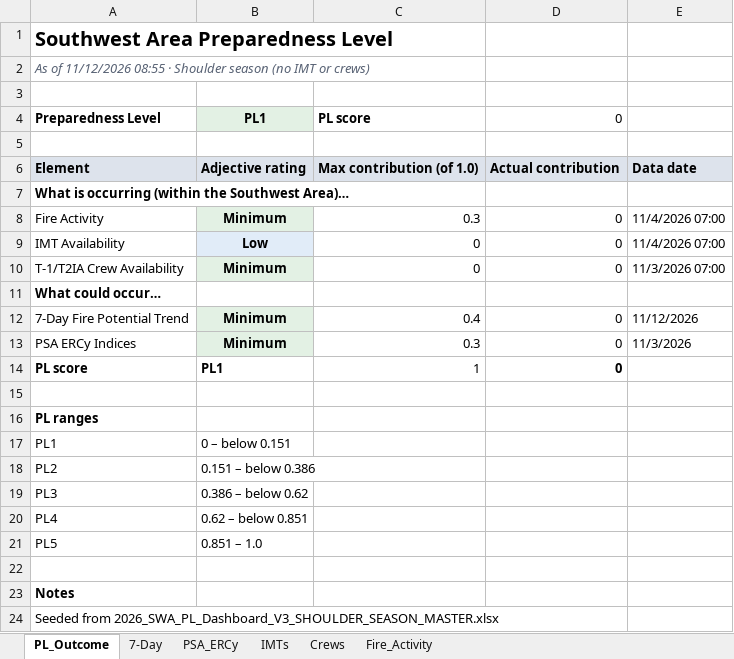
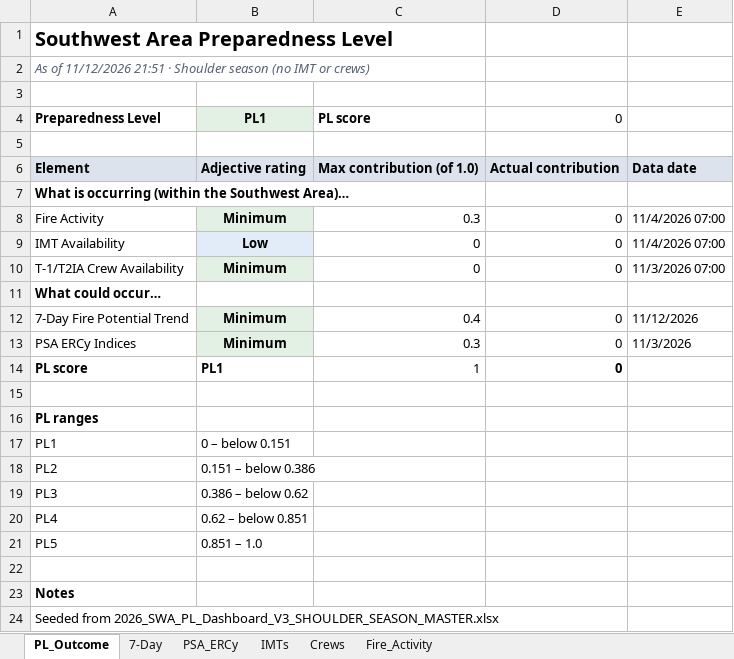
Before and after one commit to SWCCFireWx/sw-pl-tool, an Excel workbook: reports/SWA_PL_latest.xlsx, sheet PL_Outcome, drawn as a sheet; values as stored, in another font and other column widths than the file's, no borders; the diff names each change by its address in the sheet, - before the commit and + after, or states it on an @@ line.

Commit message:
Update PL data 2026-11-12 21:51 MST

```diff
--- a/reports/SWA_PL_latest.xlsx (sheet PL_Outcome)
+++ b/reports/SWA_PL_latest.xlsx (sheet PL_Outcome)
-A2: …of 11/12/2026 08:55 · Shoulder…
+A2: …of 11/12/2026 21:51 · Shoulder…
```
Also changed, not shown: 6 other files.
